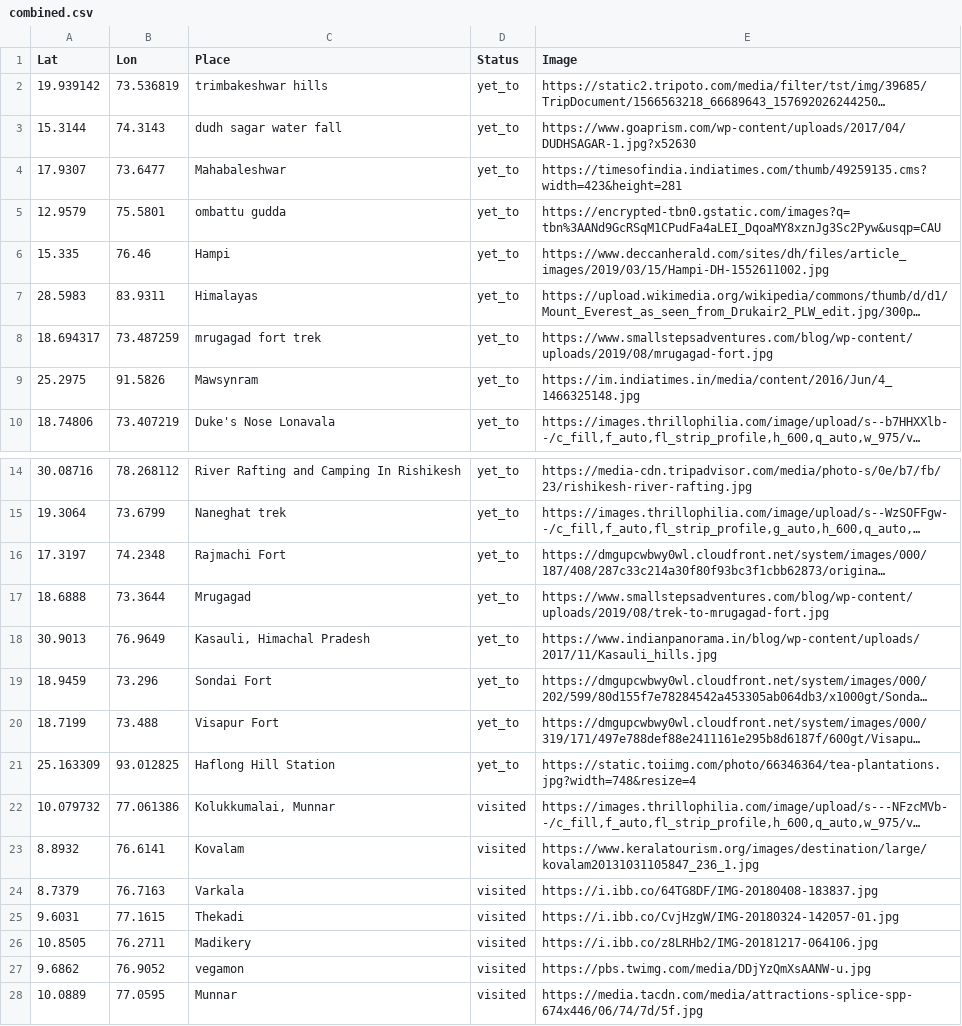
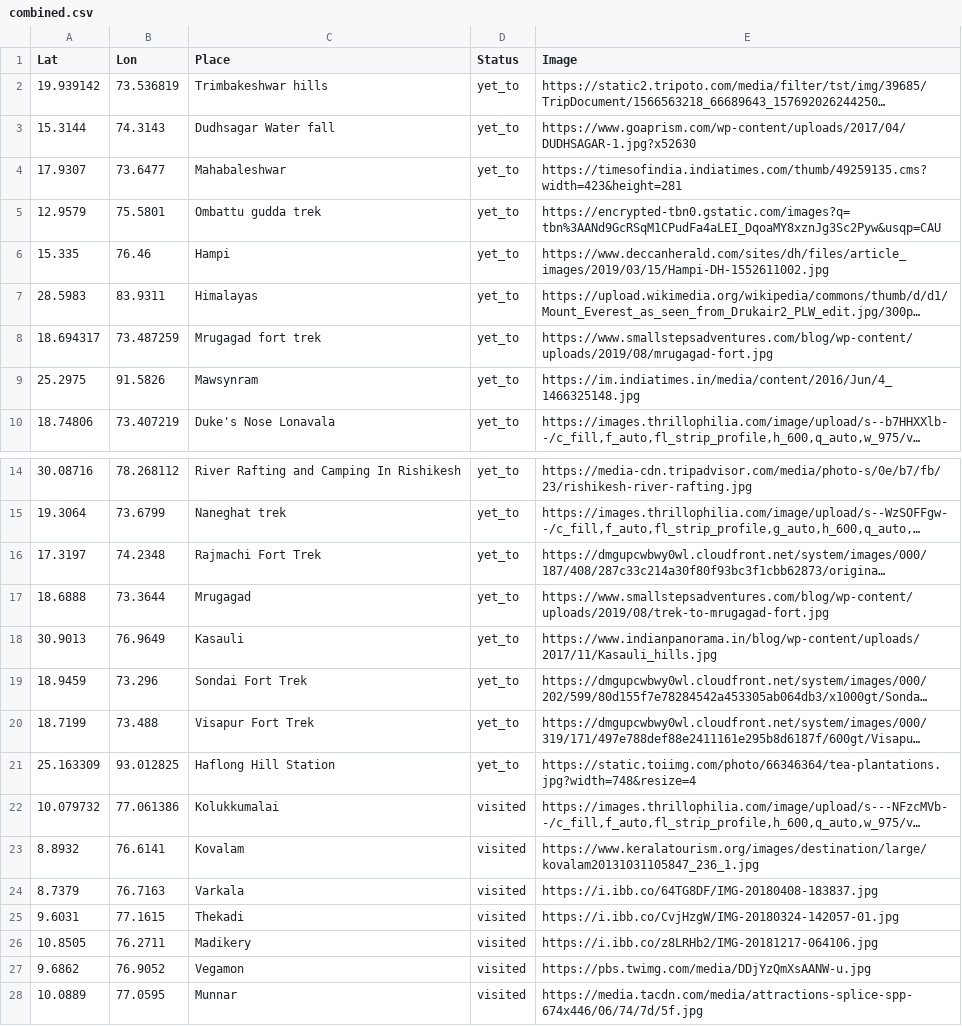
Before and after one commit to vigneshappanraj/whatcasp, a CSV file: content/post/combined.csv, drawn as a sheet; only a part is shown, gaps mark what is left out; long unchanged cells end in …; the diff covers the shown part only; the diff names each change by its address in the sheet, - before the commit and + after, or states it on an @@ line.

Commit message:
map update

```diff
--- a/content/post/combined.csv
+++ b/content/post/combined.csv
-C2 (Place): trimbakeshwar hills
+C2 (Place): Trimbakeshwar hills
-C3 (Place): dudh sagar water fall
+C3 (Place): Dudhsagar Water fall
-C5 (Place): ombattu gudda
+C5 (Place): Ombattu gudda trek
-C8 (Place): mrugagad fort trek
+C8 (Place): Mrugagad fort trek
-C16 (Place): Rajmachi Fort
+C16 (Place): Rajmachi Fort Trek
-C18 (Place): Kasauli, Himachal Pradesh
+C18 (Place): Kasauli
-C19 (Place): Sondai Fort
+C19 (Place): Sondai Fort Trek
-C20 (Place): Visapur Fort
+C20 (Place): Visapur Fort Trek
-C22 (Place): Kolukkumalai, Munnar
+C22 (Place): Kolukkumalai
-C27 (Place): vegamon
+C27 (Place): Vegamon
```
Also changed, not shown: 16 added rows and 10 edited cells elsewhere in this file.
